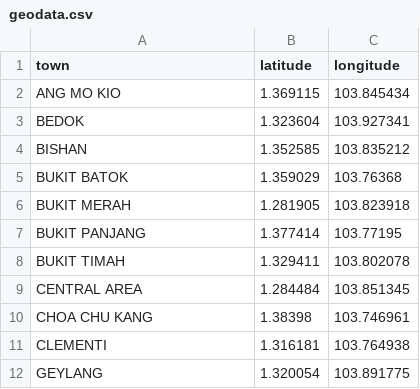
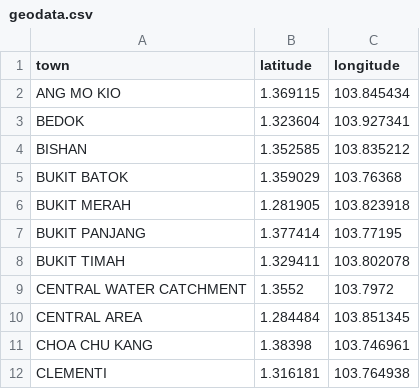
Before and after one commit to isaacchunn/SC1015_MiniPrj_Airbnb, a CSV file: geodata.csv, drawn as a sheet; only a part is shown; the shorter side is filled out with more unchanged rows; the diff covers the shown part only.

```diff
--- a/geodata.csv
+++ b/geodata.csv
@@ -8,2 +8,3 @@ BUKIT PANJANG,1.377414,103.77195
 BUKIT TIMAH,1.329411,103.802078
+CENTRAL WATER CATCHMENT,1.3552,103.7972
 CENTRAL AREA,1.284484,103.851345
```
Also changed, not shown: 29 added rows elsewhere in this file.
